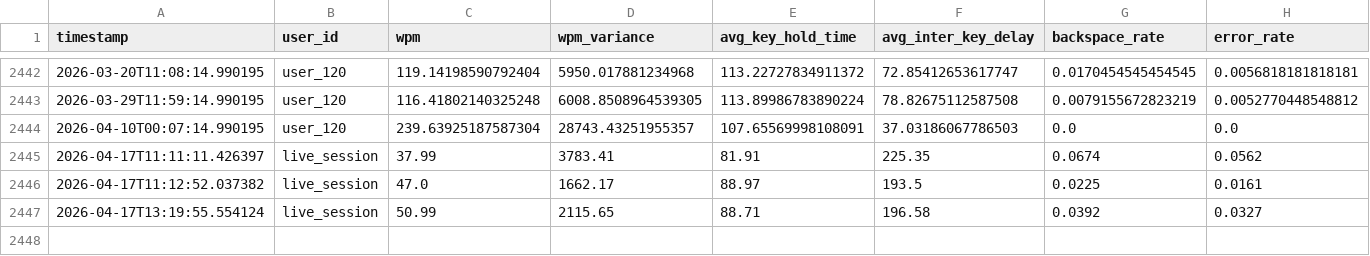
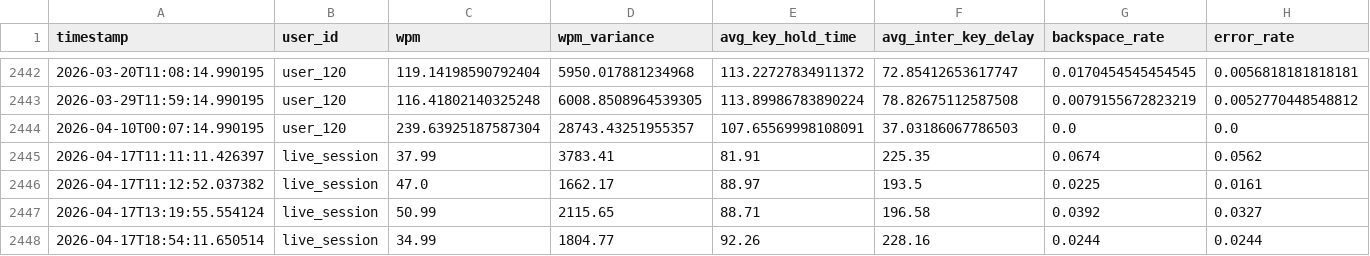
Before and after one commit to garvjain7/typing-based-sentimental-analysis, a CSV file: backend/data/typing_behavior_dataset.csv, drawn as a sheet; only a part is shown, gaps mark what is left out; rows hold the shown columns only; the diff names each change by its address in the sheet, - before the commit and + after, or states it on an @@ line.

```diff
--- a/backend/data/typing_behavior_dataset.csv
+++ b/backend/data/typing_behavior_dataset.csv
+row 2448: 2026-04-17T18:54:11.650514 | live_session | 34.99 | 1804.77 | 92.26 | 228.16 | 0.0244 | 0.0244
```
Also changed, not shown: 6 other files.
